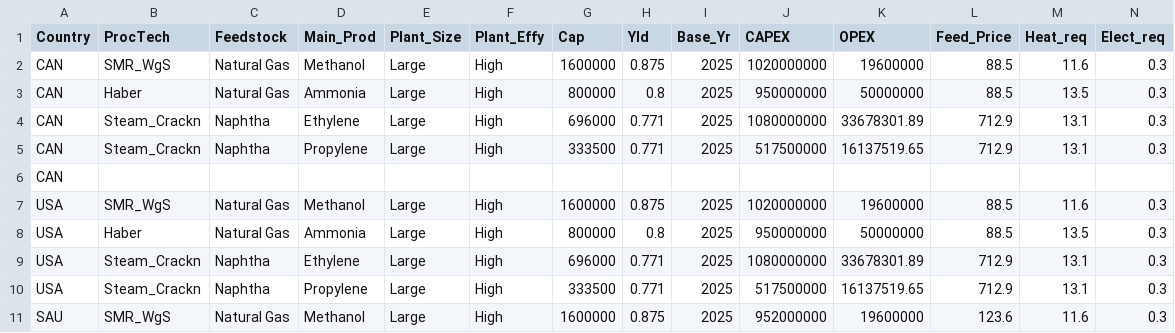
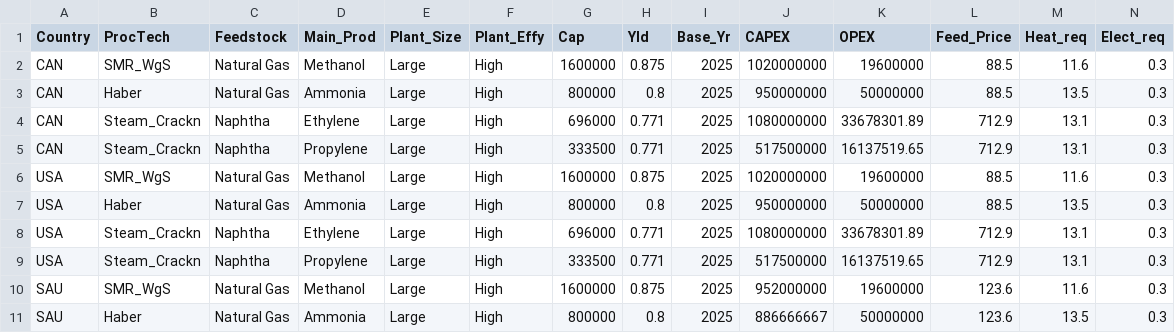
Before and after one commit to proctem/Default, a CSV file: project_data.csv, drawn as a sheet; only a part is shown; the shorter side is filled out with more unchanged rows; rows hold the shown columns only; the diff names each change by its address in the sheet, - before the commit and + after, or states it on an @@ line.

Commit message:
Update project_data.csv

```diff
--- a/project_data.csv
+++ b/project_data.csv
-row 6: CAN
```
